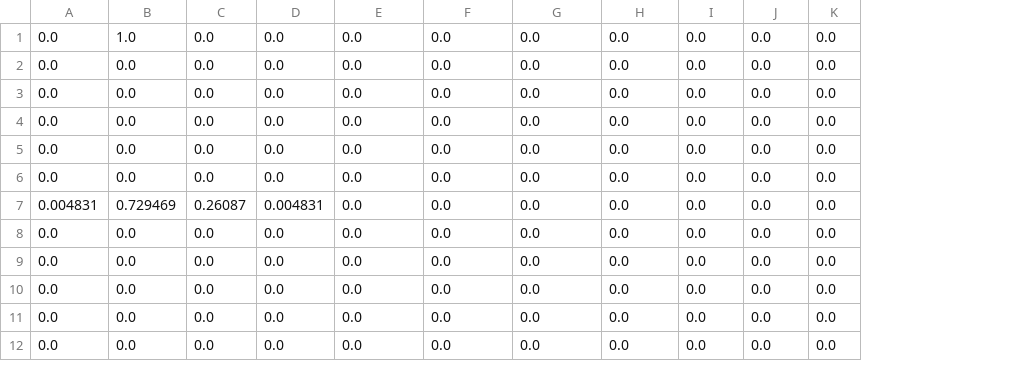
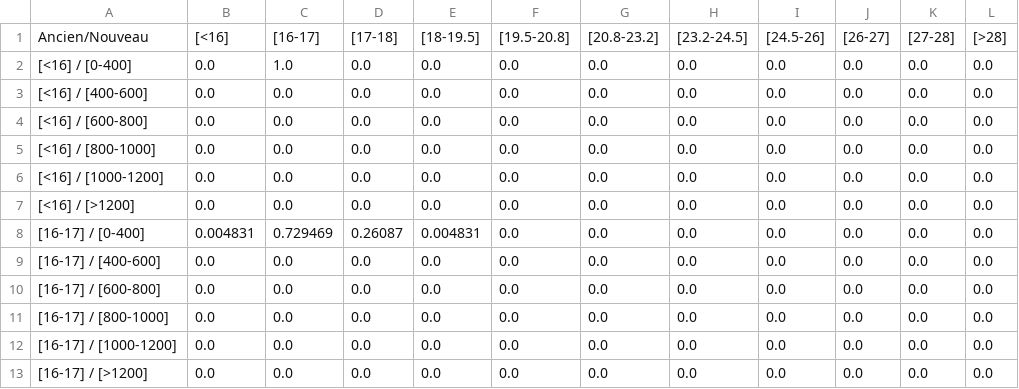
Before and after one commit to masterdcups/Neocampus-BayesianStudyCase, a CSV file: tableProbaTemperatureFevTempCo2.csv, drawn as a sheet; only a part is shown; addresses are those after the commit; the diff names each change by its address in the sheet, - before the commit and + after, or states it on an @@ line.

Commit message:
adding headers temp/tempCO2

```diff
--- a/tableProbaTemperatureFevTempCo2.csv
+++ b/tableProbaTemperatureFevTempCo2.csv
+column A, rows 2-13: [<16] / [0-400] | [<16] / [400-600] | [<16] / [600-800] | [<16] / [800-1000] | [<16] / [1000-1200] | [<16] / [>1200] | [16-17] / [0-400] | [16-17] / [400-600] | [16-17] / [600-800] | [16-17] / [800-1000] | [16-17] / [1000-1200] | [16-17] / [>1200]
+row 1: Ancien/Nouveau | [<16] | [16-17] | [17-18] | [18-19.5] | [19.5-20.8] | [20.8-23.2] | [23.2-24.5] | [24.5-26] | [26-27] | [27-28] | [>28]
```
